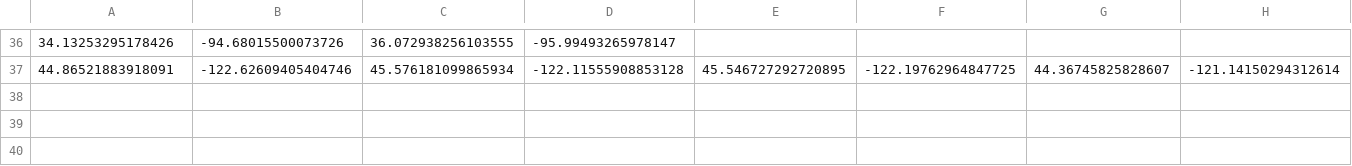
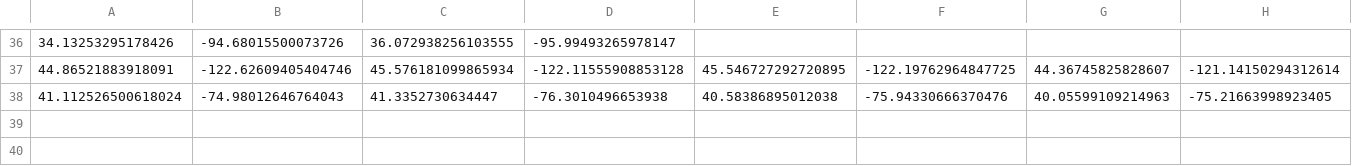
Before and after one commit to akhilb1644/twentyTimeProject, a CSV file: hikingCoords.csv, drawn as a sheet; only a part is shown, gaps mark what is left out; rows hold the shown columns only; the diff names each change by its address in the sheet, - before the commit and + after, or states it on an @@ line.

Commit message:
Update hikingCoords.csv
Finished Pennsylvania

```diff
--- a/hikingCoords.csv
+++ b/hikingCoords.csv
-row 38: (empty)
+row 38: 41.112526500618024 | -74.98012646764043 | 41.3352730634447 | -76.3010496653938 | 40.58386895012038 | -75.94330666370476 | 40.05599109214963 | -75.21663998923405
```
